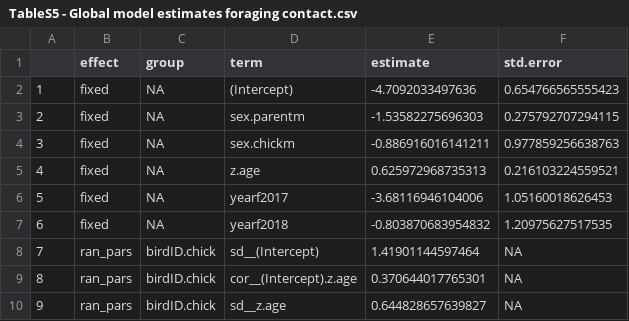
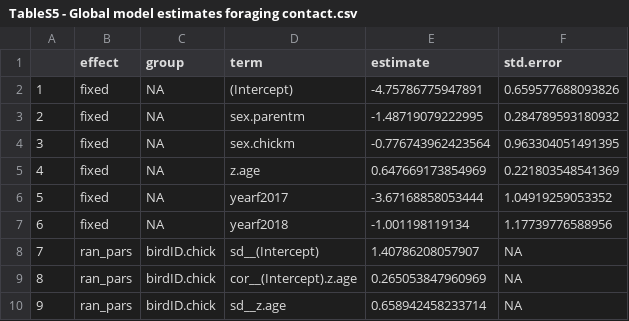
Before and after one commit to tamarlok/postfledging_care, a CSV file: output/TableS5 - Global model estimates foraging contact.csv, drawn as a sheet.

```diff
--- a/output/TableS5 - Global model estimates foraging contact.csv
+++ b/output/TableS5 - Global model estimates foraging contact.csv
@@ -1,10 +1,10 @@
 "","effect","group","term","estimate","std.error"
-"1","fixed",NA,"(Intercept)",-4.7092033497636,0.654766565555423
-"2","fixed",NA,"sex.parentm",-1.53582275696303,0.275792707294115
-"3","fixed",NA,"sex.chickm",-0.886916016141211,0.977859256638763
-"4","fixed",NA,"z.age",0.625972968735313,0.216103224559521
-"5","fixed",NA,"yearf2017",-3.68116946104006,1.05160018626453
-"6","fixed",NA,"yearf2018",-0.803870683954832,1.20975627517535
-"7","ran_pars","birdID.chick","sd__(Intercept)",1.41901144597464,NA
-"8","ran_pars","birdID.chick","cor__(Intercept).z.age",0.370644017765301,NA
-"9","ran_pars","birdID.chick","sd__z.age",0.644828657639827,NA
+"1","fixed",NA,"(Intercept)",-4.75786775947891,0.659577688093826
+"2","fixed",NA,"sex.parentm",-1.48719079222995,0.284789593180932
+"3","fixed",NA,"sex.chickm",-0.776743962423564,0.963304051491395
+"4","fixed",NA,"z.age",0.647669173854969,0.221803548541369
+"5","fixed",NA,"yearf2017",-3.67168858053444,1.04919259053352
+"6","fixed",NA,"yearf2018",-1.001198119134,1.17739776588956
+"7","ran_pars","birdID.chick","sd__(Intercept)",1.40786208057907,NA
+"8","ran_pars","birdID.chick","cor__(Intercept).z.age",0.265053847960969,NA
+"9","ran_pars","birdID.chick","sd__z.age",0.658942458233714,NA
```
Also changed, not shown: output/Table1a - Proportion of overall contact.csv, output/Table1b - Proportion of begging contact.csv, 39 other files.
